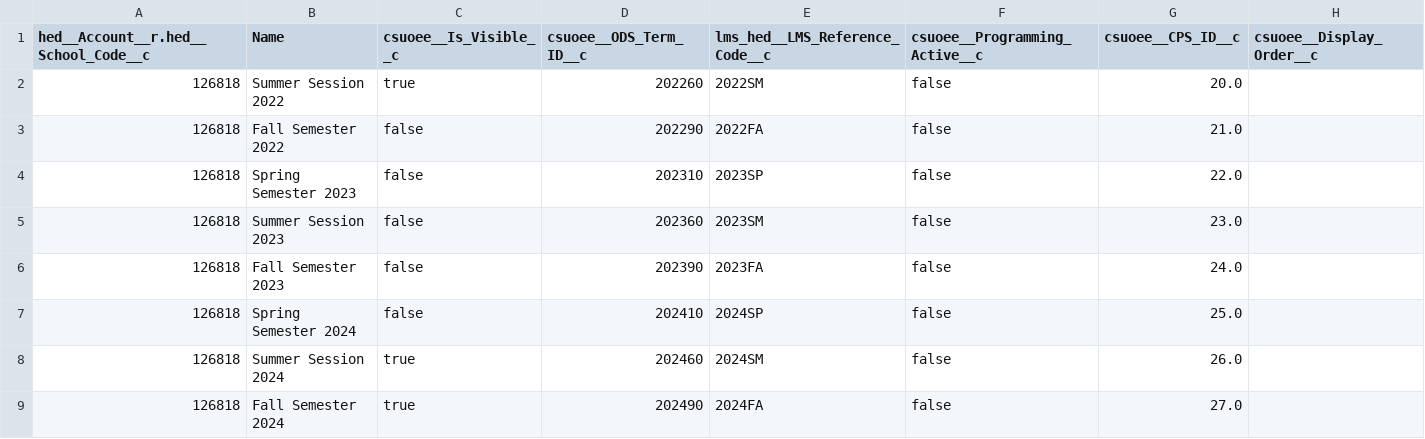
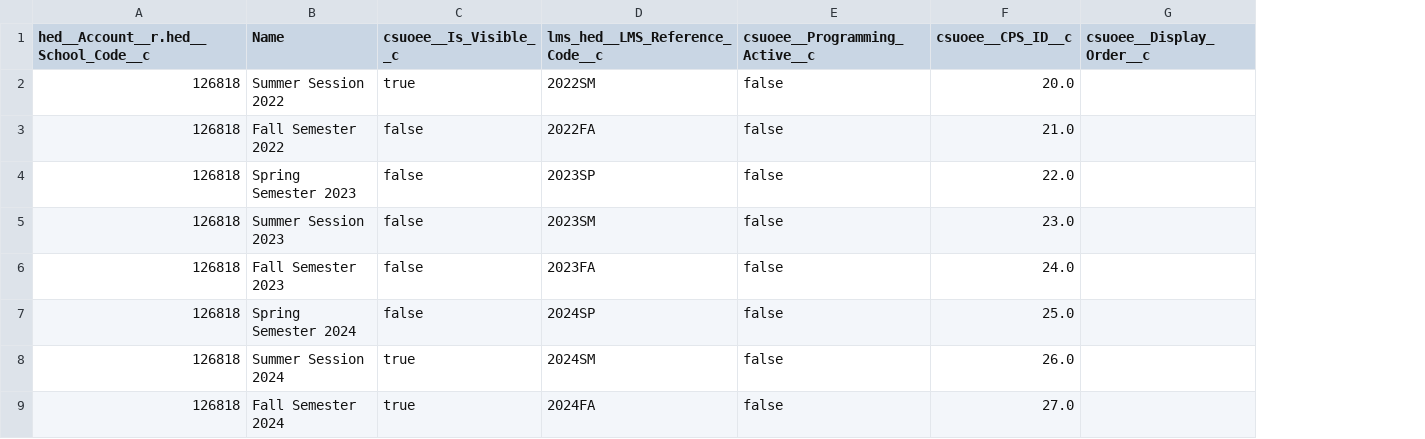
Before and after one commit to OEE-Application-Development/OEE-EDA-Base-Unlocked, a CSV file: bulk/data/CreditTerms.csv, drawn as a sheet; only a part is shown; the diff names each change by its address in the sheet, - before the commit and + after, or states it on an @@ line.

Commit message:
post-fix data extraction

```diff
--- a/bulk/data/CreditTerms.csv
+++ b/bulk/data/CreditTerms.csv
-column D (csuoee__ODS_Term_ID__c), rows 2-9: 202260 | 202290 | 202310 | 202360 | 202390 | 202410 | 202460 | 202490
```
Also changed, not shown: bulk/data/CreditStudentEnrollments.csv, 4 other files.
